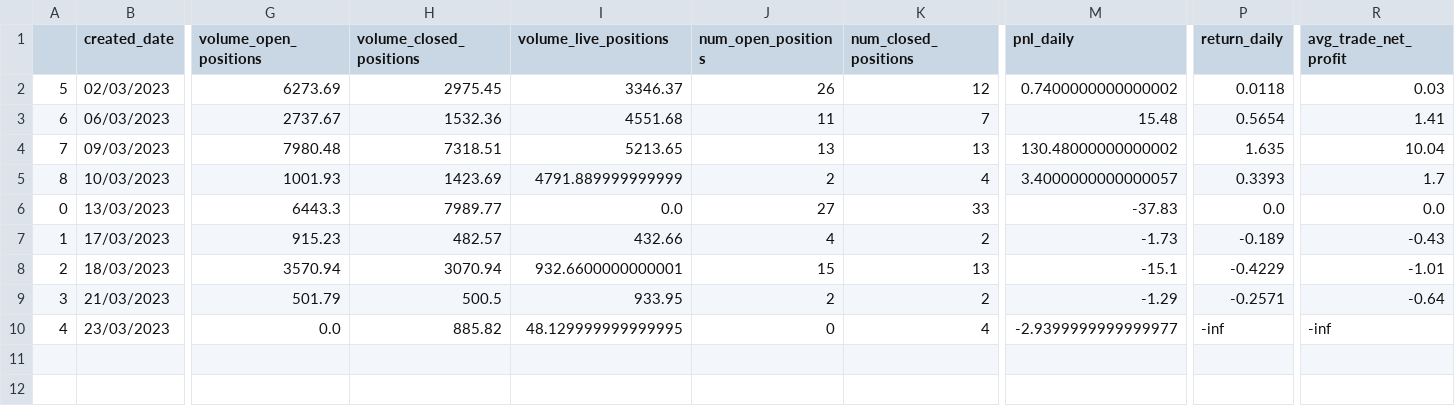
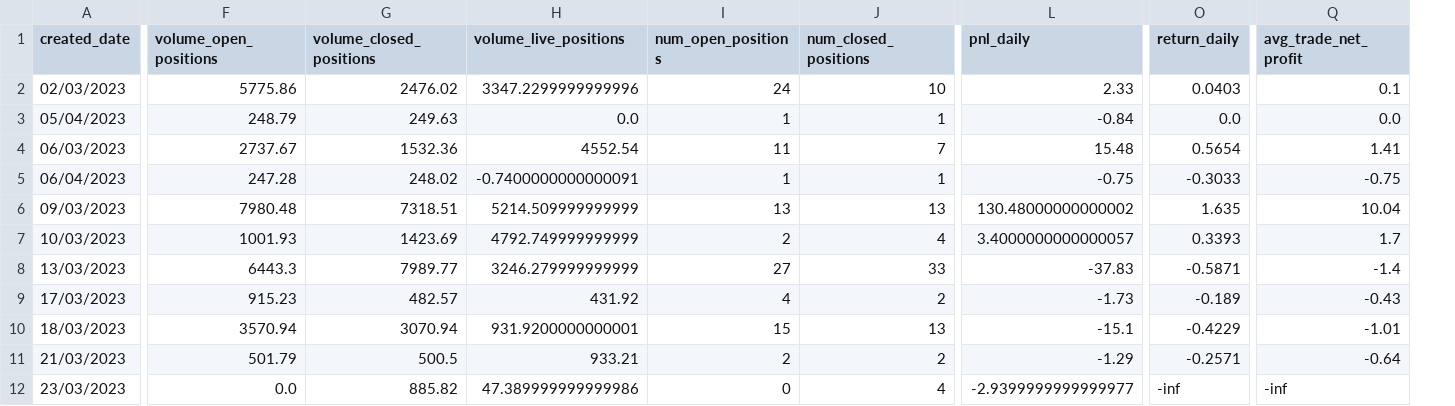
Before and after one commit to ilyacapitoliy/DYDX-Trading-Bot, a CSV file: program/output/total_per_day.csv, drawn as a sheet; only a part is shown, gaps mark what is left out; removed rows and columns are numbered as before the commit, all else as after; rows hold the shown columns only; the diff covers the shown part only; the diff names each change by its address in the sheet, - before the commit and + after, or states it on an @@ line.

```diff
--- a/program/output/total_per_day.csv
+++ b/program/output/total_per_day.csv
-column A, rows 2-10: 5 | 6 | 7 | 8 | 0 | 1 | 2 | 3 | 4
-F2 (volume_open_positions): 6273.69
+F2 (volume_open_positions): 5775.86
-G2 (volume_closed_positions): 2975.45
+G2 (volume_closed_positions): 2476.02
-H2 (volume_live_positions): 3346.37
+H2 (volume_live_positions): 3347.2299999999996
-I2 (num_open_positions): 26
+I2 (num_open_positions): 24
-J2 (num_closed_positions): 12
+J2 (num_closed_positions): 10
-L2 (pnl_daily): 0.7400000000000002
+L2 (pnl_daily): 2.33
-O2 (return_daily): 0.0118
+O2 (return_daily): 0.0403
-Q2 (avg_trade_net_profit): 0.03
+Q2 (avg_trade_net_profit): 0.1
+row 3: 05/04/2023 | 248.79 | 249.63 | 0.0 | 1 | 1 | -0.84 | 0.0 | 0.0
-H4 (volume_live_positions): 4551.68
+H4 (volume_live_positions): 4552.54
+row 5: 06/04/2023 | 247.28 | 248.02 | -0.7400000000000091 | 1 | 1 | -0.75 | -0.3033 | -0.75
-H6 (volume_live_positions): 5213.65
+H6 (volume_live_positions): 5214.509999999999
-H7 (volume_live_positions): 4791.889999999999
+H7 (volume_live_positions): 4792.749999999999
-H8 (volume_live_positions): 0.0
+H8 (volume_live_positions): 3246.279999999999
-O8 (return_daily): 0.0
+O8 (return_daily): -0.5871
-Q8 (avg_trade_net_profit): 0.0
+Q8 (avg_trade_net_profit): -1.4
-H9 (volume_live_positions): 432.66
+H9 (volume_live_positions): 431.92
-H10 (volume_live_positions): 932.6600000000001
+H10 (volume_live_positions): 931.9200000000001
-H11 (volume_live_positions): 933.95
+H11 (volume_live_positions): 933.21
-H12 (volume_live_positions): 48.129999999999995
+H12 (volume_live_positions): 47.389999999999986
```
Also changed, not shown: 8 edited cells elsewhere in this file, program/output/pair_trades.csv, program/output/trade_list.csv, 5 other files.
